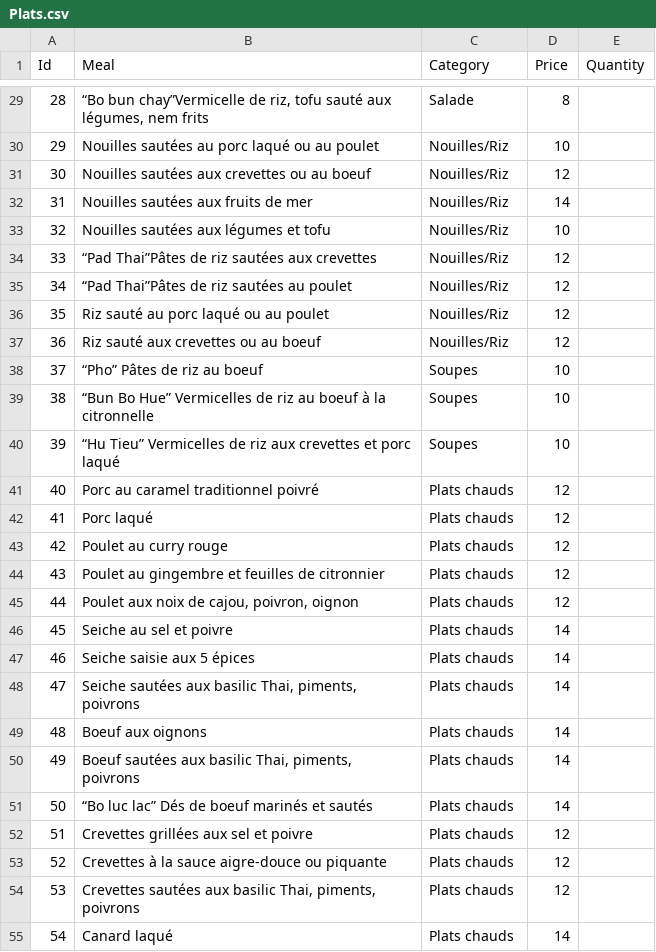
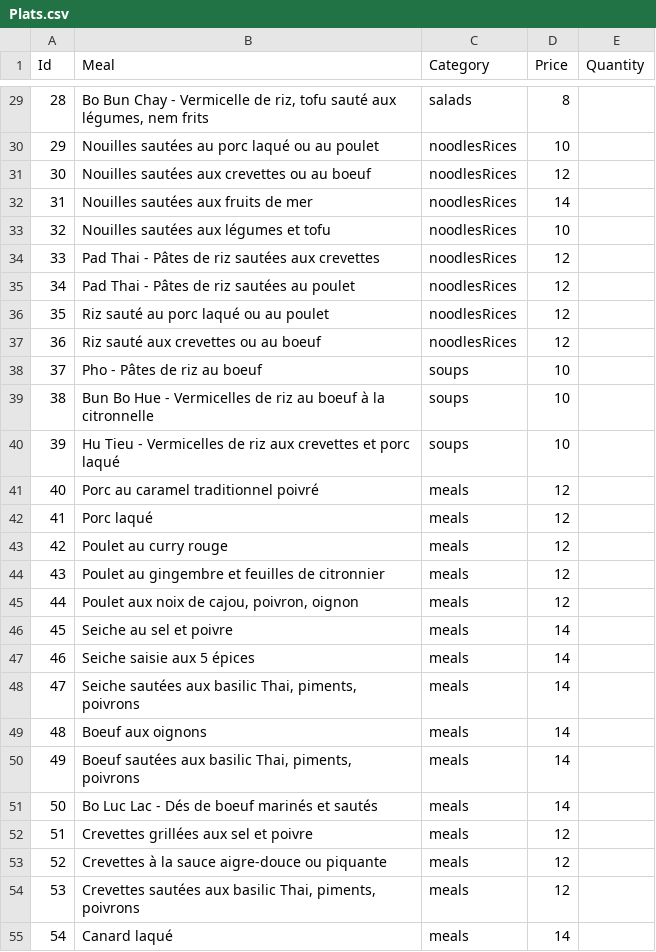
Before and after one commit to TakeMeWithU/TakeMeWithU.github.io, a CSV file: assets/data/Plats.csv, drawn as a sheet; only a part is shown, gaps mark what is left out; the diff covers the shown part only.

```diff
--- a/assets/data/Plats.csv
+++ b/assets/data/Plats.csv
@@ -29,27 +29,27 @@ Id ;Meal;Category;Price;Quantity
-28;“Bo bun chay”Vermicelle de riz, tofu sauté aux légumes, nem frits;Salade;8;
-29;Nouilles sautées au porc laqué ou au poulet;Nouilles/Riz;10;
-30;Nouilles sautées aux crevettes ou au boeuf;Nouilles/Riz;12;
-31;Nouilles sautées aux fruits de mer;Nouilles/Riz;14;
-32;Nouilles sautées aux légumes et tofu;Nouilles/Riz;10;
-33;“Pad Thai”Pâtes de riz sautées aux crevettes;Nouilles/Riz;12;
-34;“Pad Thai”Pâtes de riz sautées au poulet;Nouilles/Riz;12;
-35;Riz sauté au porc laqué ou au poulet;Nouilles/Riz;12;
-36;Riz sauté aux crevettes ou au boeuf;Nouilles/Riz;12;
-37;“Pho” Pâtes de riz au boeuf;Soupes;10;
-38;“Bun Bo Hue” Vermicelles de riz au boeuf à la citronnelle;Soupes;10;
-39;“Hu Tieu” Vermicelles de riz aux crevettes et porc laqué;Soupes;10;
-40;Porc au caramel traditionnel poivré;Plats chauds;12;
-41;Porc laqué;Plats chauds;12;
-42;Poulet au curry rouge;Plats chauds;12;
-43;Poulet au gingembre et feuilles de citronnier;Plats chauds;12;
-44;Poulet aux noix de cajou, poivron, oignon;Plats chauds;12;
-45;Seiche au sel et poivre;Plats chauds;14;
-46;Seiche saisie aux 5 épices;Plats chauds;14;
-47;Seiche sautées aux basilic Thai, piments, poivrons;Plats chauds;14;
-48;Boeuf aux oignons;Plats chauds;14;
-49;Boeuf sautées aux basilic Thai, piments, poivrons;Plats chauds;14;
-50;“Bo luc lac” Dés de boeuf marinés et sautés;Plats chauds;14;
-51;Crevettes grillées aux sel et poivre;Plats chauds;12;
-52;Crevettes à la sauce aigre-douce ou piquante;Plats chauds;12;
-53;Crevettes sautées aux basilic Thai, piments, poivrons;Plats chauds;12;
-54;Canard laqué;Plats chauds;14;
+28;Bo Bun Chay - Vermicelle de riz, tofu sauté aux légumes, nem frits;salads;8;
+29;Nouilles sautées au porc laqué ou au poulet;noodlesRices;10;
+30;Nouilles sautées aux crevettes ou au boeuf;noodlesRices;12;
+31;Nouilles sautées aux fruits de mer;noodlesRices;14;
+32;Nouilles sautées aux légumes et tofu;noodlesRices;10;
+33;Pad Thai - Pâtes de riz sautées aux crevettes;noodlesRices;12;
+34;Pad Thai - Pâtes de riz sautées au poulet;noodlesRices;12;
+35;Riz sauté au porc laqué ou au poulet;noodlesRices;12;
+36;Riz sauté aux crevettes ou au boeuf;noodlesRices;12;
+37;Pho - Pâtes de riz au boeuf;soups;10;
+38;Bun Bo Hue - Vermicelles de riz au boeuf à la citronnelle;soups;10;
+39;Hu Tieu - Vermicelles de riz aux crevettes et porc laqué;soups;10;
+40;Porc au caramel traditionnel poivré;meals;12;
+41;Porc laqué;meals;12;
+42;Poulet au curry rouge;meals;12;
+43;Poulet au gingembre et feuilles de citronnier;meals;12;
+44;Poulet aux noix de cajou, poivron, oignon;meals;12;
+45;Seiche au sel et poivre;meals;14;
+46;Seiche saisie aux 5 épices;meals;14;
+47;Seiche sautées aux basilic Thai, piments, poivrons;meals;14;
+48;Boeuf aux oignons;meals;14;
+49;Boeuf sautées aux basilic Thai, piments, poivrons;meals;14;
+50;Bo Luc Lac - Dés de boeuf marinés et sautés;meals;14;
+51;Crevettes grillées aux sel et poivre;meals;12;
+52;Crevettes à la sauce aigre-douce ou piquante;meals;12;
+53;Crevettes sautées aux basilic Thai, piments, poivrons;meals;12;
+54;Canard laqué;meals;14;
```
Also changed, not shown: 68 edited cells elsewhere in this file, 17 other files.
